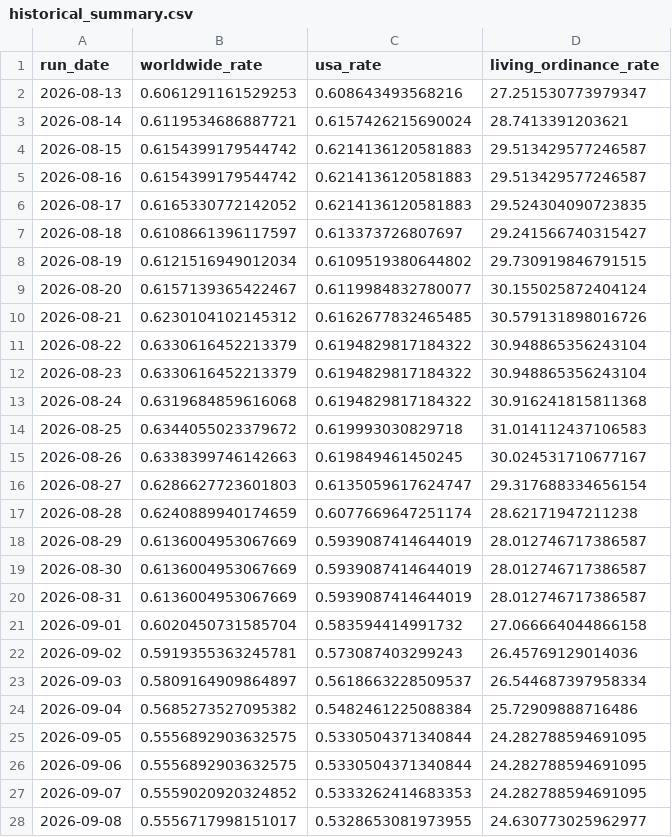
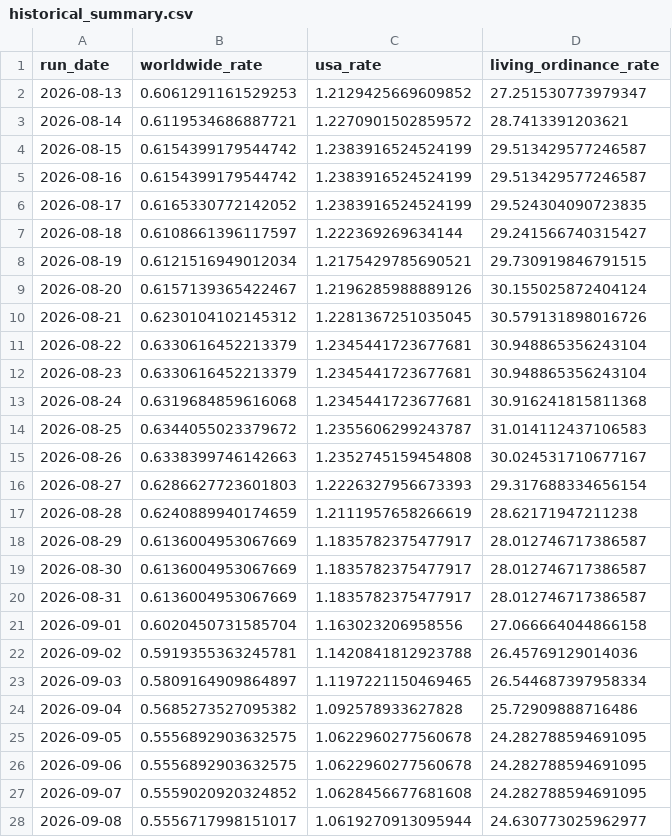
Before and after one commit to templestats/church-stats, a CSV file: temple_attendance_output/historical_summary.csv, drawn as a sheet; only a part is shown; the diff covers the shown part only.

```diff
--- a/temple_attendance_output/historical_summary.csv
+++ b/temple_attendance_output/historical_summary.csv
@@ -1,28 +1,28 @@
 run_date,worldwide_rate,usa_rate,living_ordinance_rate
-2026-08-13,0.6061291161529253,0.608643493568216,27.251530773979347
-2026-08-14,0.6119534686887721,0.6157426215690024,28.7413391203621
-2026-08-15,0.6154399179544742,0.6214136120581883,29.513429577246587
-2026-08-16,0.6154399179544742,0.6214136120581883,29.513429577246587
-2026-08-17,0.6165330772142052,0.6214136120581883,29.524304090723835
-2026-08-18,0.6108661396117597,0.613373726807697,29.241566740315427
-2026-08-19,0.6121516949012034,0.6109519380644802,29.730919846791515
-2026-08-20,0.6157139365422467,0.6119984832780077,30.155025872404124
-2026-08-21,0.6230104102145312,0.6162677832465485,30.579131898016726
-2026-08-22,0.6330616452213379,0.6194829817184322,30.948865356243104
-2026-08-23,0.6330616452213379,0.6194829817184322,30.948865356243104
-2026-08-24,0.6319684859616068,0.6194829817184322,30.916241815811368
-2026-08-25,0.6344055023379672,0.619993030829718,31.014112437106583
-2026-08-26,0.6338399746142663,0.619849461450245,30.024531710677167
-2026-08-27,0.6286627723601803,0.6135059617624747,29.317688334656154
-2026-08-28,0.6240889940174659,0.6077669647251174,28.62171947211238
-2026-08-29,0.6136004953067669,0.5939087414644019,28.012746717386587
-2026-08-30,0.6136004953067669,0.5939087414644019,28.012746717386587
-2026-08-31,0.6136004953067669,0.5939087414644019,28.012746717386587
-2026-09-01,0.6020450731585704,0.583594414991732,27.066664044866158
-2026-09-02,0.5919355363245781,0.573087403299243,26.45769129014036
-2026-09-03,0.5809164909864897,0.5618663228509537,26.544687397958334
-2026-09-04,0.5685273527095382,0.5482461225088384,25.72909888716486
-2026-09-05,0.5556892903632575,0.5330504371340844,24.282788594691095
-2026-09-06,0.5556892903632575,0.5330504371340844,24.282788594691095
-2026-09-07,0.5559020920324852,0.5333262414683353,24.282788594691095
-2026-09-08,0.5556717998151017,0.5328653081973955,24.630773025962977
+2026-08-13,0.6061291161529253,1.2129425669609852,27.251530773979347
+2026-08-14,0.6119534686887721,1.2270901502859572,28.7413391203621
+2026-08-15,0.6154399179544742,1.2383916524524199,29.513429577246587
+2026-08-16,0.6154399179544742,1.2383916524524199,29.513429577246587
+2026-08-17,0.6165330772142052,1.2383916524524199,29.524304090723835
+2026-08-18,0.6108661396117597,1.222369269634144,29.241566740315427
+2026-08-19,0.6121516949012034,1.2175429785690521,29.730919846791515
+2026-08-20,0.6157139365422467,1.2196285988889126,30.155025872404124
+2026-08-21,0.6230104102145312,1.2281367251035045,30.579131898016726
+2026-08-22,0.6330616452213379,1.2345441723677681,30.948865356243104
+2026-08-23,0.6330616452213379,1.2345441723677681,30.948865356243104
+2026-08-24,0.6319684859616068,1.2345441723677681,30.916241815811368
+2026-08-25,0.6344055023379672,1.2355606299243787,31.014112437106583
+2026-08-26,0.6338399746142663,1.2352745159454808,30.024531710677167
+2026-08-27,0.6286627723601803,1.2226327956673393,29.317688334656154
+2026-08-28,0.6240889940174659,1.2111957658266619,28.62171947211238
+2026-08-29,0.6136004953067669,1.1835782375477917,28.012746717386587
+2026-08-30,0.6136004953067669,1.1835782375477917,28.012746717386587
+2026-08-31,0.6136004953067669,1.1835782375477917,28.012746717386587
+2026-09-01,0.6020450731585704,1.163023206958556,27.066664044866158
+2026-09-02,0.5919355363245781,1.1420841812923788,26.45769129014036
+2026-09-03,0.5809164909864897,1.1197221150469465,26.544687397958334
+2026-09-04,0.5685273527095382,1.092578933627828,25.72909888716486
+2026-09-05,0.5556892903632575,1.0622960277560678,24.282788594691095
+2026-09-06,0.5556892903632575,1.0622960277560678,24.282788594691095
+2026-09-07,0.5559020920324852,1.0628456677681608,24.282788594691095
+2026-09-08,0.5556717998151017,1.0619270913095944,24.630773025962977
```
Also changed, not shown: 1 added row and 62 edited cells elsewhere in this file, temple_attendance_output/datawrapper_countries.csv, temple_attendance_output/datawrapper_us.csv, 3 other files.
